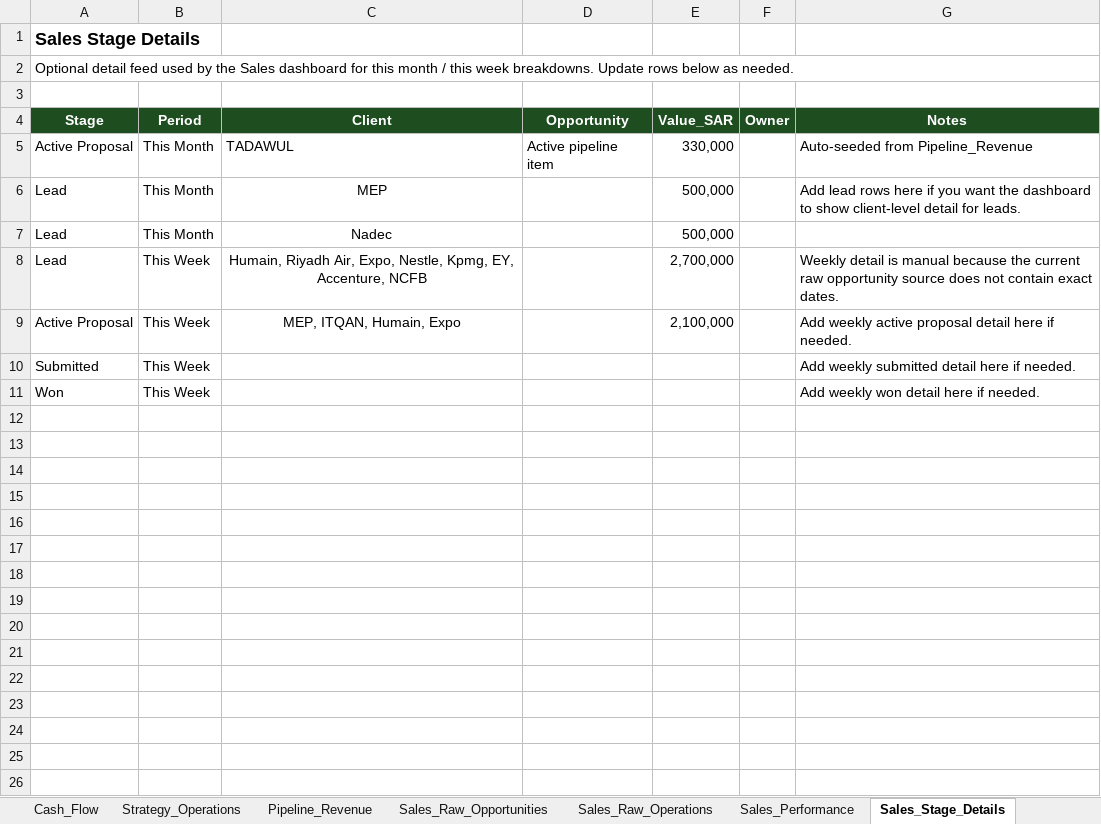
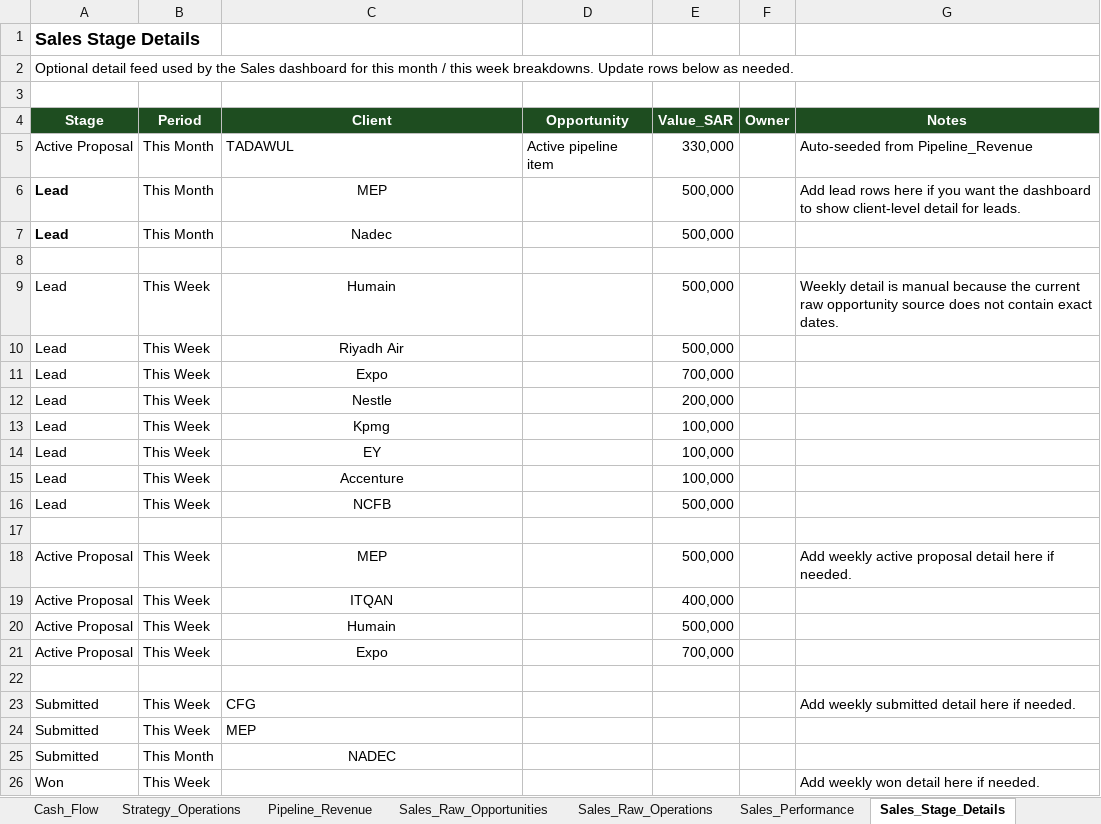
Before and after one commit to akamel969600-afk/Safa3, an Excel workbook: data.xlsx, sheet Sales_Stage_Details, drawn as a sheet; values as stored, in another font and other column widths than the file's, no borders; addresses are those after the commit; the diff names each change by its address in the sheet, - before the commit and + after, or states it on an @@ line.

Commit message:
Add files via upload

```diff
--- a/data.xlsx (sheet Sales_Stage_Details)
+++ b/data.xlsx (sheet Sales_Stage_Details)
-A6:A7 bold: off
+A6:A7 bold: on
+row 8: (empty)
-C9 (Client): Humain, Riyadh Air, Expo, Nestle, Kpmg, EY, Accenture, NCFB
+C9 (Client): Humain
-E9 (Value_SAR): 2,700,000
+E9 (Value_SAR): 500,000
+row 10: Lead | This Week | Riyadh Air |  | 500,000
+row 11: Lead | This Week | Expo |  | 700,000
+row 12: Lead | This Week | Nestle |  | 200,000
+row 13: Lead | This Week | Kpmg |  | 100,000
+row 14: Lead | This Week | EY |  | 100,000
+row 15: Lead | This Week | Accenture |  | 100,000
+row 16: Lead | This Week | NCFB |  | 500,000
+row 17: (empty)
-C18 (Client): MEP, ITQAN, Humain, Expo
+C18 (Client): MEP
-E18 (Value_SAR): 2,100,000
+E18 (Value_SAR): 500,000
+row 19: Active Proposal | This Week | ITQAN |  | 400,000
+row 20: Active Proposal | This Week | Humain |  | 500,000
+row 21: Active Proposal | This Week | Expo |  | 700,000
+row 22: (empty)
-C23 (Client): (empty)
+C23 (Client): CFG
+row 24: Submitted | This Week | MEP
+row 25: Submitted | This Month | NADEC
```
